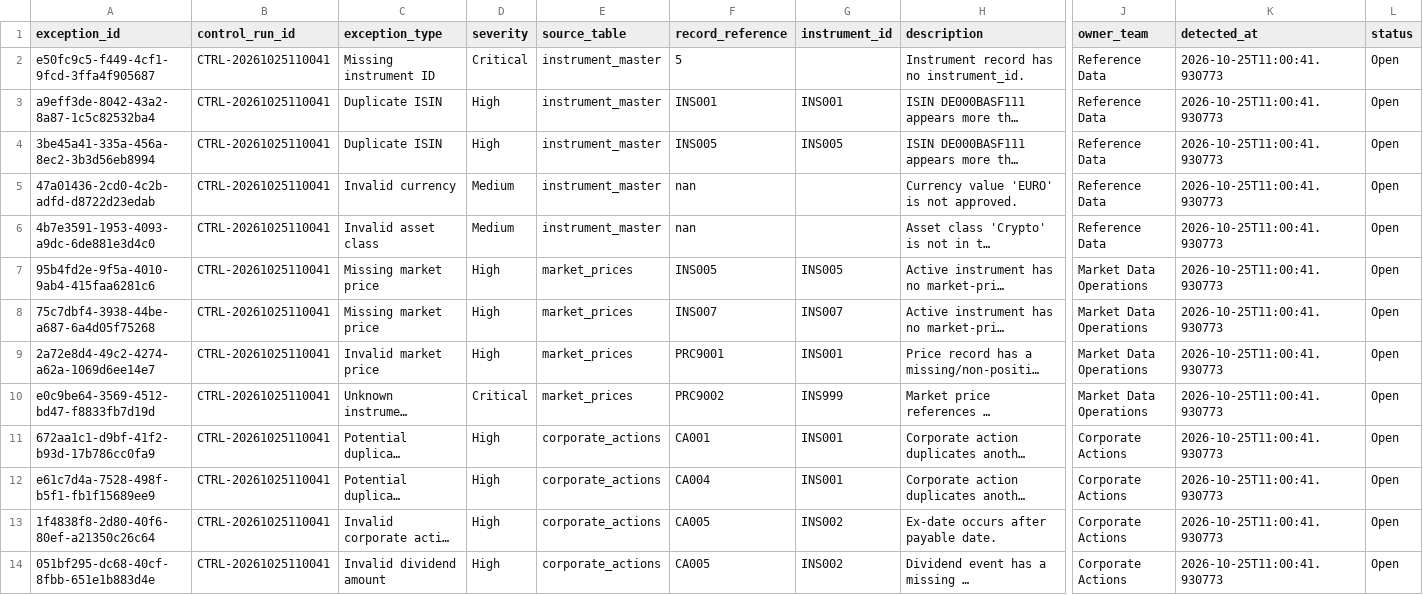
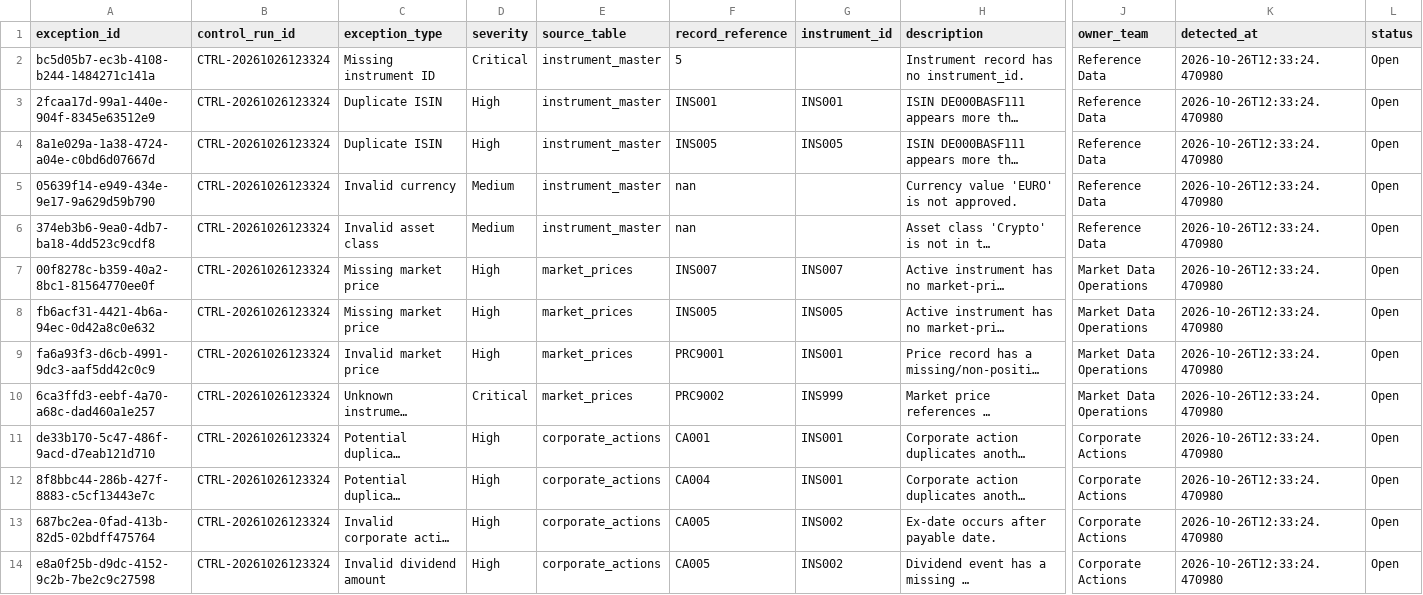
Before and after one commit to Kanss1176/trading-operations-control-room, a CSV file: data/processed/exception_queue.csv, drawn as a sheet; only a part is shown, gaps mark what is left out; long unchanged cells end in …; the diff names each change by its address in the sheet, - before the commit and + after, or states it on an @@ line.

```diff
--- a/data/processed/exception_queue.csv
+++ b/data/processed/exception_queue.csv
-A2 (exception_id): e50fc9c5-f449-4cf1-9fcd-3ffa4f905687
+A2 (exception_id): bc5d05b7-ec3b-4108-b244-1484271c141a
-B2:B14 (control_run_id): CTRL-20261025110041
+B2:B14 (control_run_id): CTRL-20261026123324
-K2:K14 (detected_at): 2026-10-25T11:00:41.930773
+K2:K14 (detected_at): 2026-10-26T12:33:24.470980
-A3 (exception_id): a9eff3de-8042-43a2-8a87-1c5c82532ba4
+A3 (exception_id): 2fcaa17d-99a1-440e-904f-8345e63512e9
-A4 (exception_id): 3be45a41-335a-456a-8ec2-3b3d56eb8994
+A4 (exception_id): 8a1e029a-1a38-4724-a04e-c0bd6d07667d
-A5 (exception_id): 47a01436-2cd0-4c2b-adfd-d8722d23edab
+A5 (exception_id): 05639f14-e949-434e-9e17-9a629d59b790
-A6 (exception_id): 4b7e3591-1953-4093-a9dc-6de881e3d4c0
+A6 (exception_id): 374eb3b6-9ea0-4db7-ba18-4dd523c9cdf8
-A7 (exception_id): 95b4fd2e-9f5a-4010-9ab4-415faa6281c6
+A7 (exception_id): 00f8278c-b359-40a2-8bc1-81564770ee0f
-F7 (record_reference): INS005
+F7 (record_reference): INS007
-G7 (instrument_id): INS005
+G7 (instrument_id): INS007
-A8 (exception_id): 75c7dbf4-3938-44be-a687-6a4d05f75268
+A8 (exception_id): fb6acf31-4421-4b6a-94ec-0d42a8c0e632
-F8 (record_reference): INS007
+F8 (record_reference): INS005
-G8 (instrument_id): INS007
+G8 (instrument_id): INS005
-A9 (exception_id): 2a72e8d4-49c2-4274-a62a-1069d6ee14e7
+A9 (exception_id): fa6a93f3-d6cb-4991-9dc3-aaf5dd42c0c9
-A10 (exception_id): e0c9be64-3569-4512-bd47-f8833fb7d19d
+A10 (exception_id): 6ca3ffd3-eebf-4a70-a68c-dad460a1e257
-A11 (exception_id): 672aa1c1-d9bf-41f2-b93d-17b786cc0fa9
+A11 (exception_id): de33b170-5c47-486f-9acd-d7eab121d710
-A12 (exception_id): e61c7d4a-7528-498f-b5f1-fb1f15689ee9
+A12 (exception_id): 8f8bbc44-286b-427f-8883-c5cf13443e7c
-A13 (exception_id): 1f4838f8-2d80-40f6-80ef-a21350c26c64
+A13 (exception_id): 687bc2ea-0fad-413b-82d5-02bdff475764
-A14 (exception_id): 051bf295-dc68-40cf-8fbb-651e1b883d4e
+A14 (exception_id): e8a0f25b-d9dc-4152-9c2b-7be2c9c27598
```
Also changed, not shown: data/processed/reconciliation_results.csv, 1 other file.
